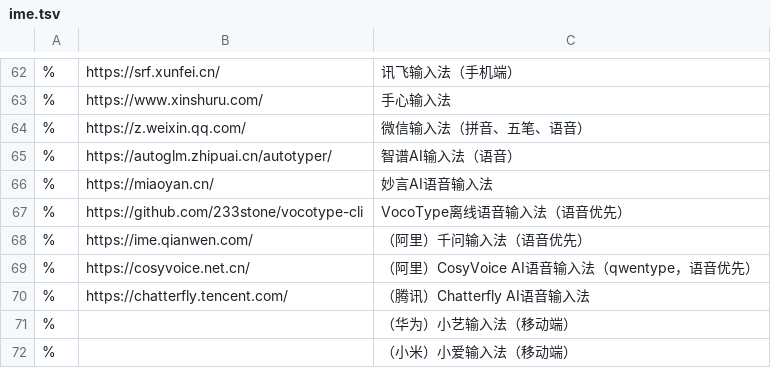
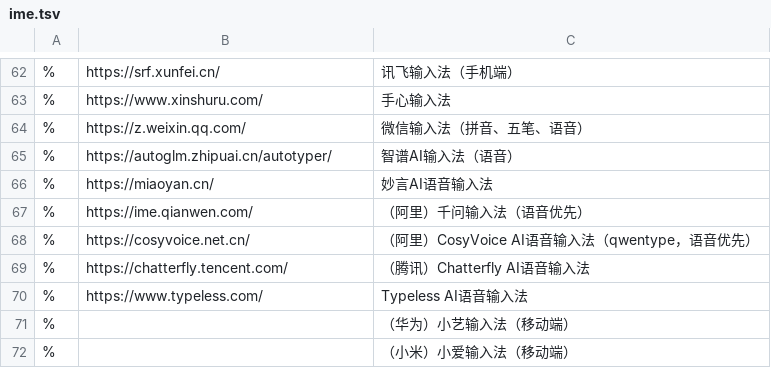
Before and after one commit to hantang/rime-list, a TSV file: archives/ime.tsv, drawn as a sheet; only a part is shown, gaps mark what is left out.

```diff
--- a/archives/ime.tsv
+++ b/archives/ime.tsv
@@ -66,3 +66,2 @@
 %	https://miaoyan.cn/	妙言AI语音输入法
-%	https://github.com/233stone/vocotype-cli	VocoType离线语音输入法（语音优先）
 %	https://ime.qianwen.com/	（阿里）千问输入法（语音优先）
@@ -70,2 +69,3 @@
 %	https://chatterfly.tencent.com/	（腾讯）Chatterfly AI语音输入法
+%	https://www.typeless.com/	Typeless AI语音输入法
 %		（华为）小艺输入法（移动端）
```
Also changed, not shown: data.tsv.
